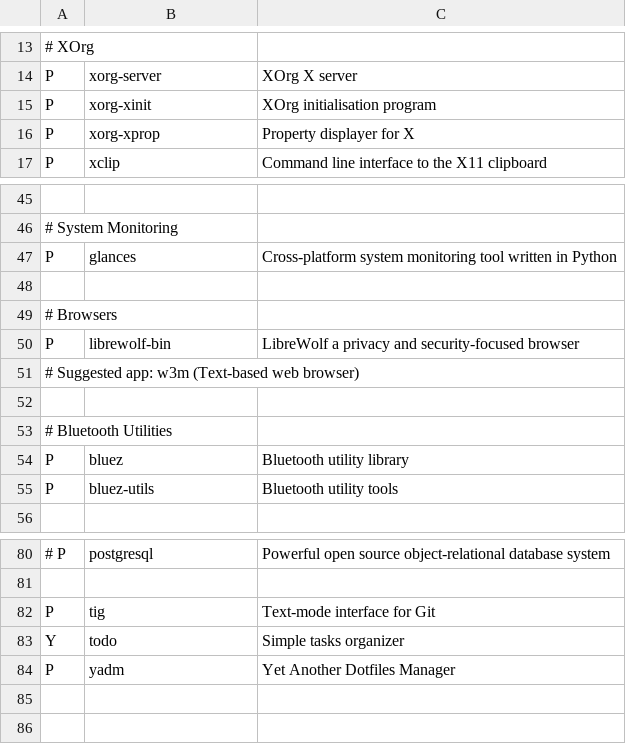
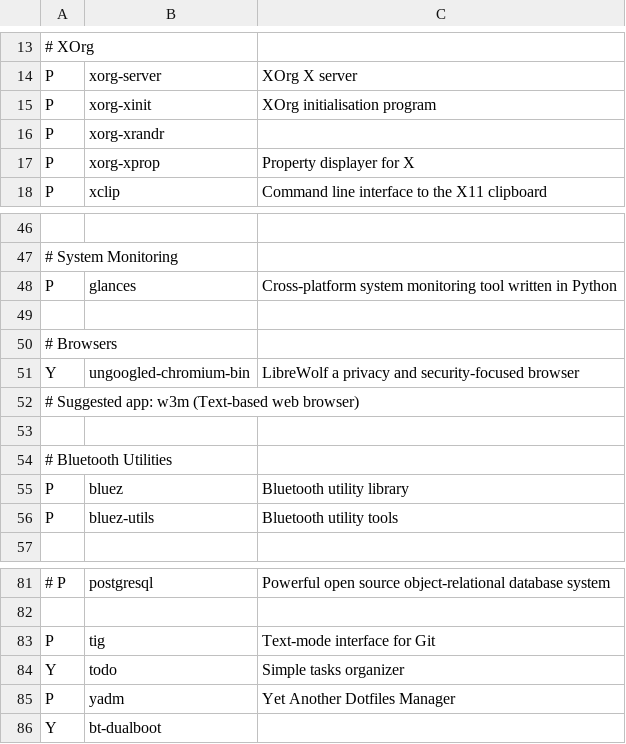
Before and after one commit to mmxxon/arch-config, a CSV file: software_list.csv, drawn as a sheet; only a part is shown, gaps mark what is left out; removed rows and columns are numbered as before the commit, all else as after; the diff names each change by its address in the sheet, - before the commit and + after, or states it on an @@ line.

Commit message:
feat: Change apps

```diff
--- a/software_list.csv
+++ b/software_list.csv
+row 16: P | xorg-xrandr
-row 50: P | librewolf-bin | LibreWolf a privacy and security-focused browser
+row 51: Y | ungoogled-chromium-bin | LibreWolf a privacy and security-focused browser
+row 86: Y | bt-dualboot
```
